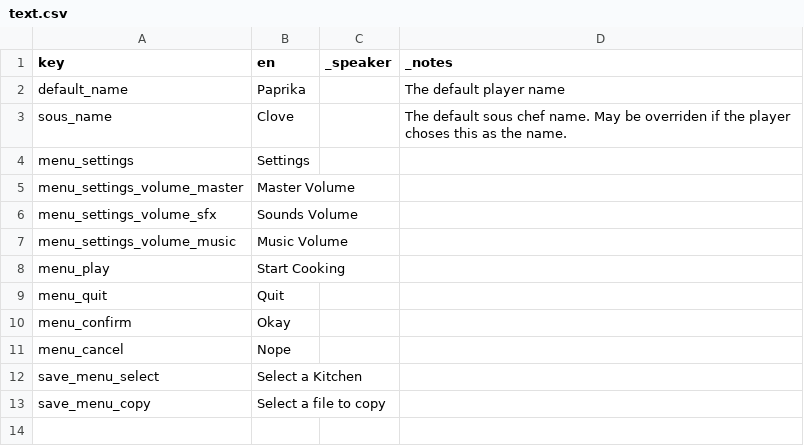
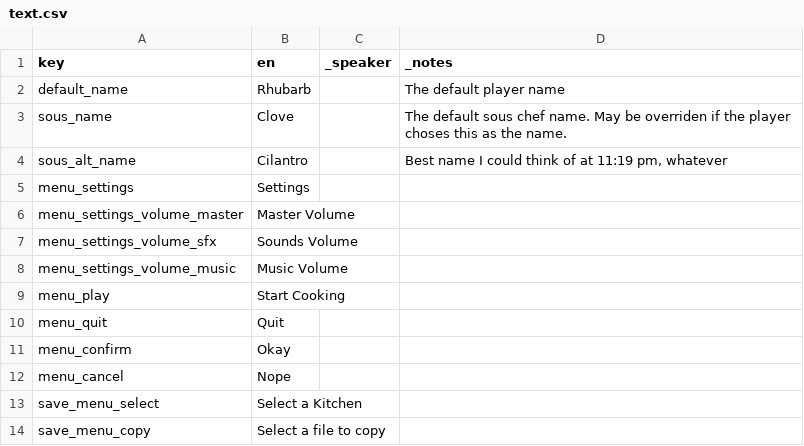
Before and after one commit to IntangibleMatter/chef, a CSV file: assets/text/text.csv, drawn as a sheet.

```diff
--- a/assets/text/text.csv
+++ b/assets/text/text.csv
@@ -1,4 +1,5 @@
 key,en,_speaker,_notes
-default_name,Paprika,,The default player name
+default_name,Rhubarb,,The default player name
 sous_name,Clove,,The default sous chef name. May be overriden if the player choses this as the name.
+sous_alt_name,Cilantro,,"Best name I could think of at 11:19 pm, whatever"
 menu_settings,Settings,,
```
Also changed, not shown: 12 other files.
